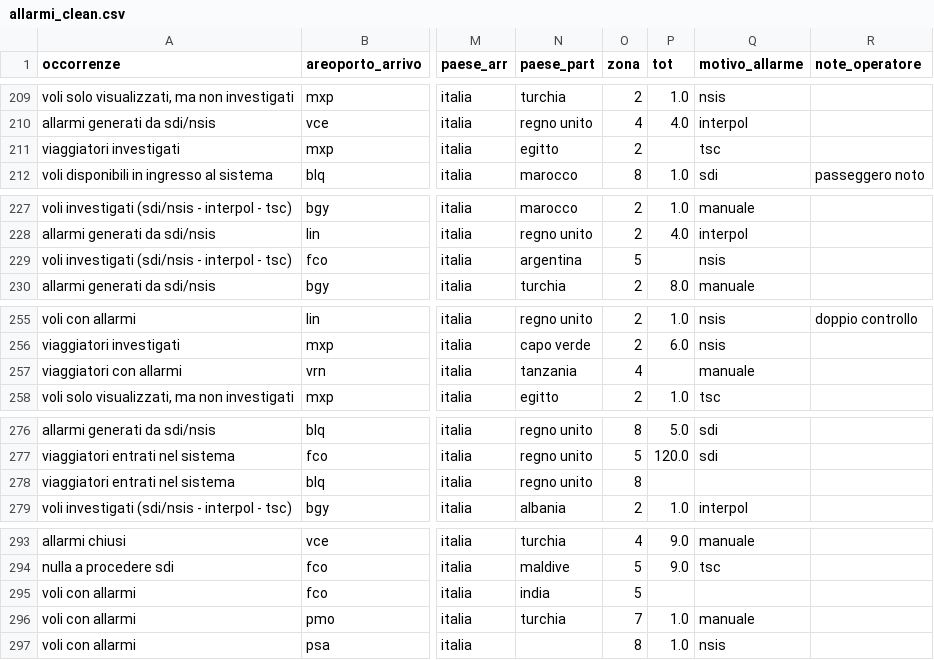
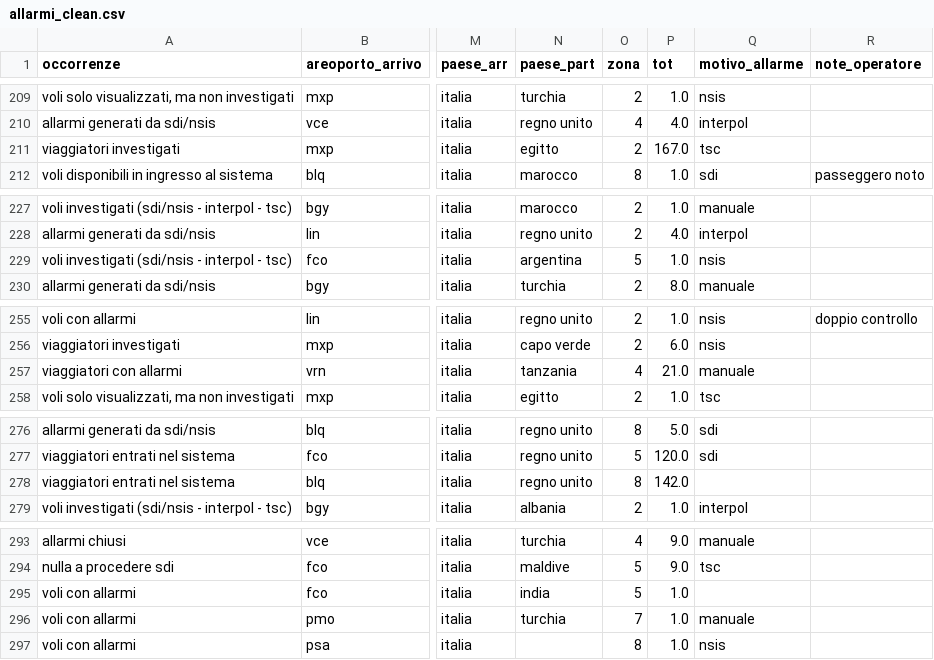
Before and after one commit to stefanotractor/FBI-Agents-817541, a CSV file: output/allarmi_clean.csv, drawn as a sheet; only a part is shown, gaps mark what is left out; the diff covers the shown part only; the diff names each change by its address in the sheet, - before the commit and + after, or states it on an @@ line.

```diff
--- a/output/allarmi_clean.csv
+++ b/output/allarmi_clean.csv
-P211 (tot): (empty)
+P211 (tot): 167.0
-P229 (tot): (empty)
+P229 (tot): 1.0
-P257 (tot): (empty)
+P257 (tot): 21.0
-P278 (tot): (empty)
+P278 (tot): 142.0
-P295 (tot): (empty)
+P295 (tot): 1.0
```
Also changed, not shown: 80 edited cells elsewhere in this file, output/risk_report.csv, 8 other files.
